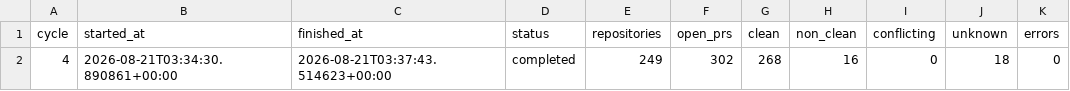
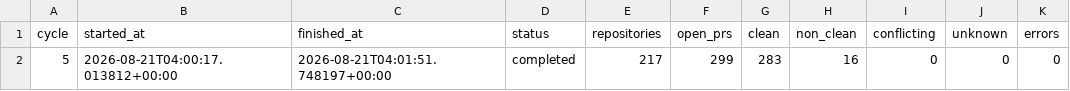
Before and after one commit to balajirajput96/autonomous-engineering-maintenance, a TSV file: state/summary.tsv, drawn as a sheet; removed rows and columns are numbered as before the commit, all else as after; the diff names each change by its address in the sheet, - before the commit and + after, or states it on an @@ line.

```diff
--- a/state/summary.tsv
+++ b/state/summary.tsv
-row 2: 4 | 2026-08-21T03:34:30.890861+00:00 | 2026-08-21T03:37:43.514623+00:00 | completed | 249 | 302 | 268 | 16 | 0 | 18 | 0
+row 2: 5 | 2026-08-21T04:00:17.013812+00:00 | 2026-08-21T04:01:51.748197+00:00 | completed | 217 | 299 | 283 | 16 | 0 | 0 | 0
```
Also changed, not shown: 1 other file.
